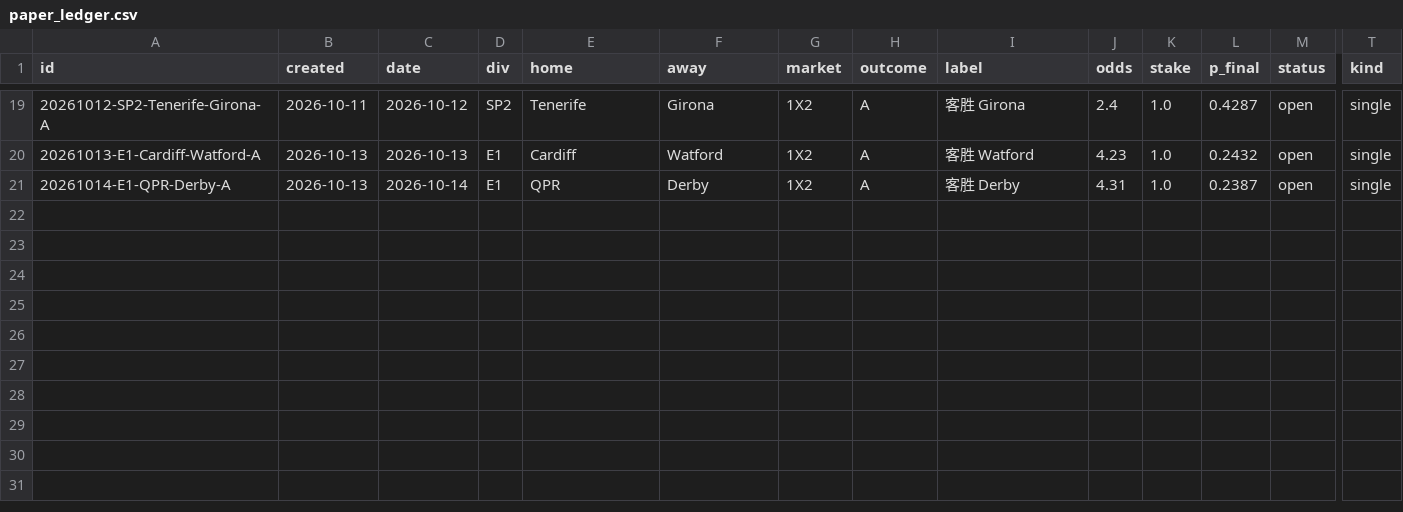
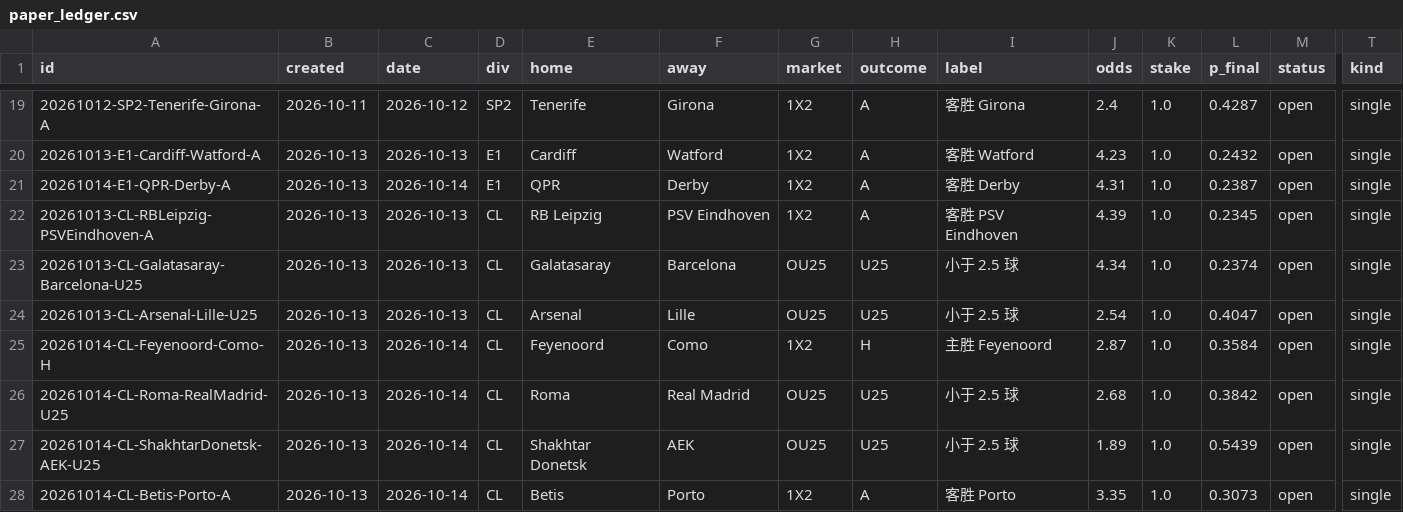
Before and after one commit to PingdaShen/tipico-analysis-bot, a CSV file: bets/paper_ledger.csv, drawn as a sheet; only a part is shown, gaps mark what is left out; rows hold the shown columns only; the diff names each change by its address in the sheet, - before the commit and + after, or states it on an @@ line.

```diff
--- a/bets/paper_ledger.csv
+++ b/bets/paper_ledger.csv
+row 22: 20261013-CL-RBLeipzig-PSVEindhoven-A | 2026-10-13 | 2026-10-13 | CL | RB Leipzig | PSV Eindhoven | 1X2 | A | 客胜 PSV Eindhoven | 4.39 | 1.0 | 0.2345 | open | single
+row 23: 20261013-CL-Galatasaray-Barcelona-U25 | 2026-10-13 | 2026-10-13 | CL | Galatasaray | Barcelona | OU25 | U25 | 小于 2.5 球 | 4.34 | 1.0 | 0.2374 | open | single
+row 24: 20261013-CL-Arsenal-Lille-U25 | 2026-10-13 | 2026-10-13 | CL | Arsenal | Lille | OU25 | U25 | 小于 2.5 球 | 2.54 | 1.0 | 0.4047 | open | single
+row 25: 20261014-CL-Feyenoord-Como-H | 2026-10-13 | 2026-10-14 | CL | Feyenoord | Como | 1X2 | H | 主胜 Feyenoord | 2.87 | 1.0 | 0.3584 | open | single
+row 26: 20261014-CL-Roma-RealMadrid-U25 | 2026-10-13 | 2026-10-14 | CL | Roma | Real Madrid | OU25 | U25 | 小于 2.5 球 | 2.68 | 1.0 | 0.3842 | open | single
+row 27: 20261014-CL-ShakhtarDonetsk-AEK-U25 | 2026-10-13 | 2026-10-14 | CL | Shakhtar Donetsk | AEK | OU25 | U25 | 小于 2.5 球 | 1.89 | 1.0 | 0.5439 | open | single
+row 28: 20261014-CL-Betis-Porto-A | 2026-10-13 | 2026-10-14 | CL | Betis | Porto | 1X2 | A | 客胜 Porto | 3.35 | 1.0 | 0.3073 | open | single
```
Also changed, not shown: reports/2026-10-13_picks.csv, 13 other files.
